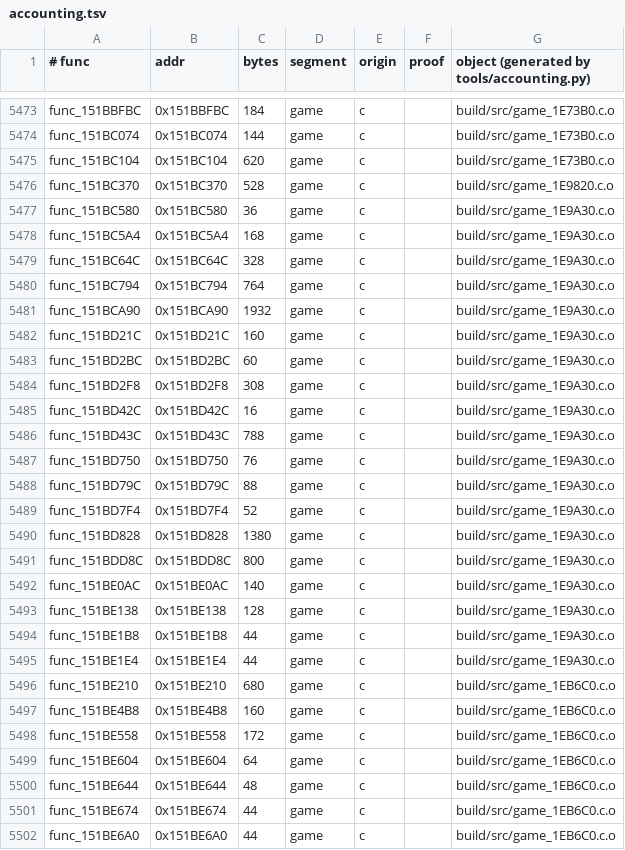
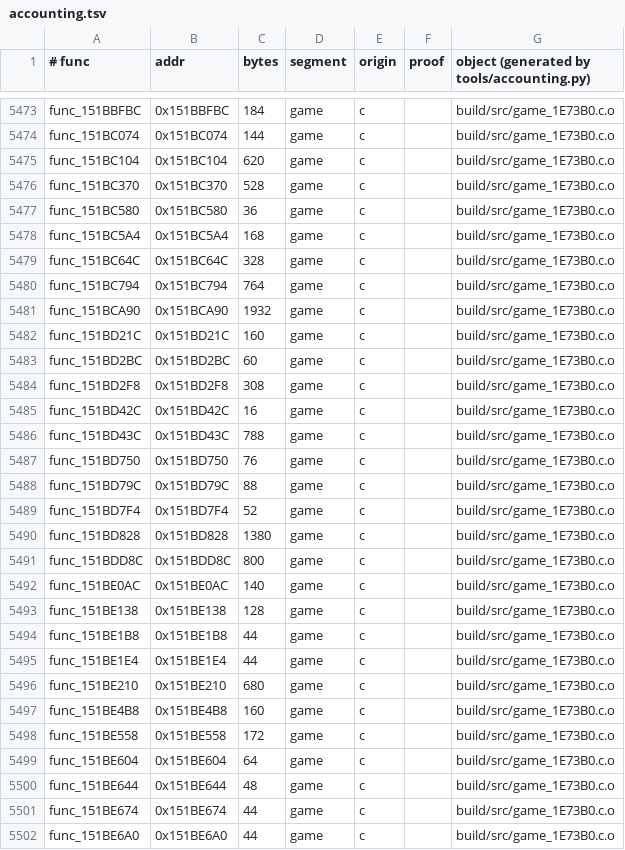
Before and after one commit to sholdee/conker-decomp, a TSV file: tools/accounting.tsv, drawn as a sheet; only a part is shown, gaps mark what is left out; the diff covers the shown part only.

```diff
--- a/tools/accounting.tsv
+++ b/tools/accounting.tsv
@@ -5475,28 +5475,28 @@ func_151BC074	0x151BC074	144	game	c		build/src/game_1E73B0.c.o
 func_151BC104	0x151BC104	620	game	c		build/src/game_1E73B0.c.o
-func_151BC370	0x151BC370	528	game	c		build/src/game_1E9820.c.o
-func_151BC580	0x151BC580	36	game	c		build/src/game_1E9A30.c.o
-func_151BC5A4	0x151BC5A4	168	game	c		build/src/game_1E9A30.c.o
-func_151BC64C	0x151BC64C	328	game	c		build/src/game_1E9A30.c.o
-func_151BC794	0x151BC794	764	game	c		build/src/game_1E9A30.c.o
-func_151BCA90	0x151BCA90	1932	game	c		build/src/game_1E9A30.c.o
-func_151BD21C	0x151BD21C	160	game	c		build/src/game_1E9A30.c.o
-func_151BD2BC	0x151BD2BC	60	game	c		build/src/game_1E9A30.c.o
-func_151BD2F8	0x151BD2F8	308	game	c		build/src/game_1E9A30.c.o
-func_151BD42C	0x151BD42C	16	game	c		build/src/game_1E9A30.c.o
-func_151BD43C	0x151BD43C	788	game	c		build/src/game_1E9A30.c.o
-func_151BD750	0x151BD750	76	game	c		build/src/game_1E9A30.c.o
-func_151BD79C	0x151BD79C	88	game	c		build/src/game_1E9A30.c.o
-func_151BD7F4	0x151BD7F4	52	game	c		build/src/game_1E9A30.c.o
-func_151BD828	0x151BD828	1380	game	c		build/src/game_1E9A30.c.o
-func_151BDD8C	0x151BDD8C	800	game	c		build/src/game_1E9A30.c.o
-func_151BE0AC	0x151BE0AC	140	game	c		build/src/game_1E9A30.c.o
-func_151BE138	0x151BE138	128	game	c		build/src/game_1E9A30.c.o
-func_151BE1B8	0x151BE1B8	44	game	c		build/src/game_1E9A30.c.o
-func_151BE1E4	0x151BE1E4	44	game	c		build/src/game_1E9A30.c.o
-func_151BE210	0x151BE210	680	game	c		build/src/game_1EB6C0.c.o
-func_151BE4B8	0x151BE4B8	160	game	c		build/src/game_1EB6C0.c.o
-func_151BE558	0x151BE558	172	game	c		build/src/game_1EB6C0.c.o
-func_151BE604	0x151BE604	64	game	c		build/src/game_1EB6C0.c.o
-func_151BE644	0x151BE644	48	game	c		build/src/game_1EB6C0.c.o
-func_151BE674	0x151BE674	44	game	c		build/src/game_1EB6C0.c.o
-func_151BE6A0	0x151BE6A0	44	game	c		build/src/game_1EB6C0.c.o
+func_151BC370	0x151BC370	528	game	c		build/src/game_1E73B0.c.o
+func_151BC580	0x151BC580	36	game	c		build/src/game_1E73B0.c.o
+func_151BC5A4	0x151BC5A4	168	game	c		build/src/game_1E73B0.c.o
+func_151BC64C	0x151BC64C	328	game	c		build/src/game_1E73B0.c.o
+func_151BC794	0x151BC794	764	game	c		build/src/game_1E73B0.c.o
+func_151BCA90	0x151BCA90	1932	game	c		build/src/game_1E73B0.c.o
+func_151BD21C	0x151BD21C	160	game	c		build/src/game_1E73B0.c.o
+func_151BD2BC	0x151BD2BC	60	game	c		build/src/game_1E73B0.c.o
+func_151BD2F8	0x151BD2F8	308	game	c		build/src/game_1E73B0.c.o
+func_151BD42C	0x151BD42C	16	game	c		build/src/game_1E73B0.c.o
+func_151BD43C	0x151BD43C	788	game	c		build/src/game_1E73B0.c.o
+func_151BD750	0x151BD750	76	game	c		build/src/game_1E73B0.c.o
+func_151BD79C	0x151BD79C	88	game	c		build/src/game_1E73B0.c.o
+func_151BD7F4	0x151BD7F4	52	game	c		build/src/game_1E73B0.c.o
+func_151BD828	0x151BD828	1380	game	c		build/src/game_1E73B0.c.o
+func_151BDD8C	0x151BDD8C	800	game	c		build/src/game_1E73B0.c.o
+func_151BE0AC	0x151BE0AC	140	game	c		build/src/game_1E73B0.c.o
+func_151BE138	0x151BE138	128	game	c		build/src/game_1E73B0.c.o
+func_151BE1B8	0x151BE1B8	44	game	c		build/src/game_1E73B0.c.o
+func_151BE1E4	0x151BE1E4	44	game	c		build/src/game_1E73B0.c.o
+func_151BE210	0x151BE210	680	game	c		build/src/game_1E73B0.c.o
+func_151BE4B8	0x151BE4B8	160	game	c		build/src/game_1E73B0.c.o
+func_151BE558	0x151BE558	172	game	c		build/src/game_1E73B0.c.o
+func_151BE604	0x151BE604	64	game	c		build/src/game_1E73B0.c.o
+func_151BE644	0x151BE644	48	game	c		build/src/game_1E73B0.c.o
+func_151BE674	0x151BE674	44	game	c		build/src/game_1E73B0.c.o
+func_151BE6A0	0x151BE6A0	44	game	c		build/src/game_1E73B0.c.o
```
Also changed, not shown: 5 edited cells elsewhere in this file, 9 other files.
